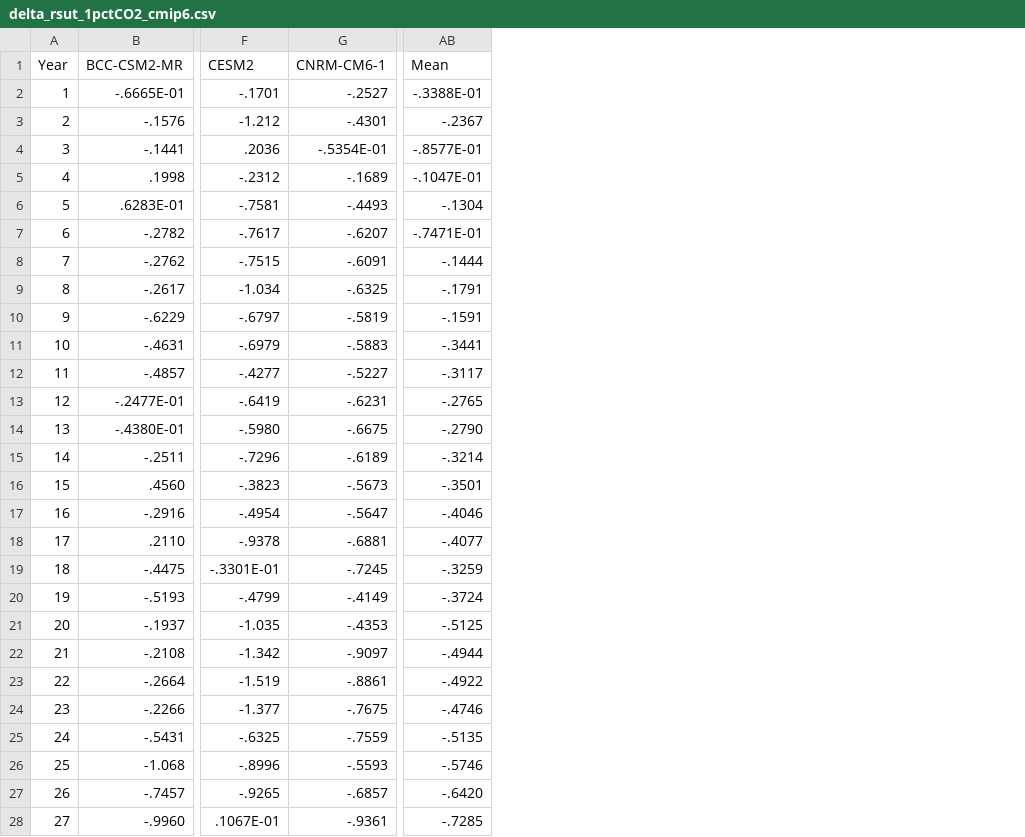
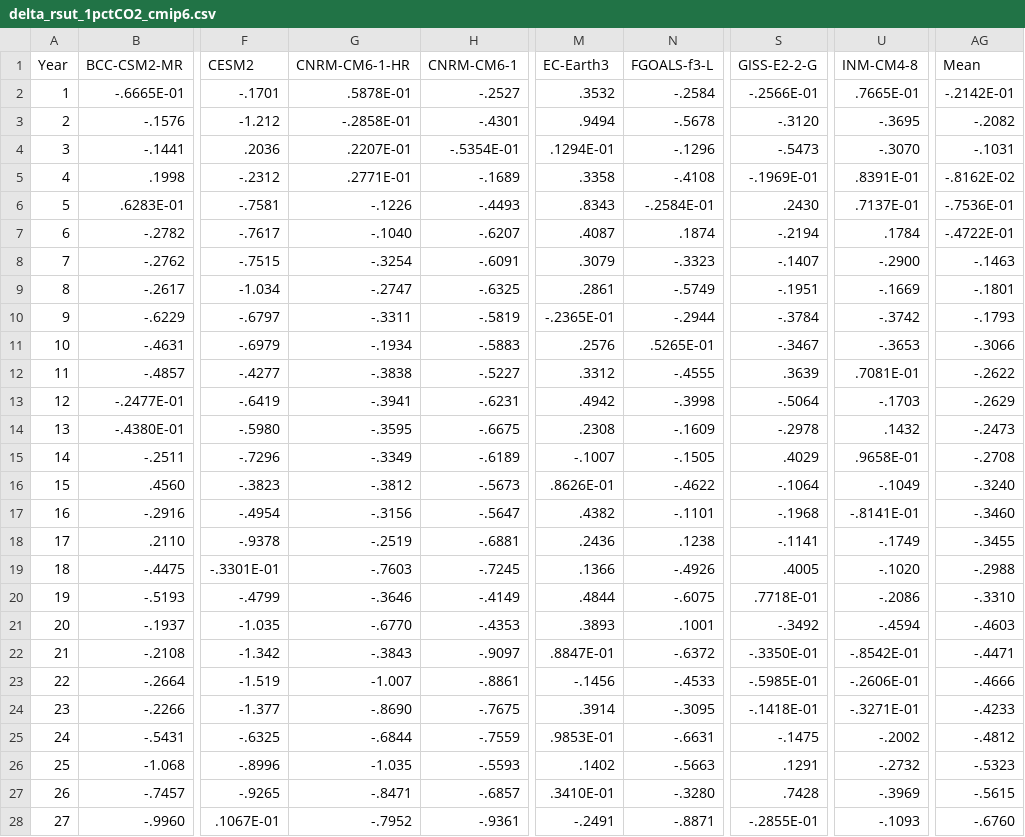
Before and after one commit to mark-ringer/cmip6, a CSV file: delta_rsut_1pctCO2_cmip6.csv, drawn as a sheet; only a part is shown, gaps mark what is left out; addresses are those after the commit; the diff covers the shown part only; the diff names each change by its address in the sheet, - before the commit and + after, or states it on an @@ line.

Commit message:
Updated toa fluxes for 1pctCO2 and ohue table

```diff
--- a/delta_rsut_1pctCO2_cmip6.csv
+++ b/delta_rsut_1pctCO2_cmip6.csv
+column G (CNRM-CM6-1-HR), rows 2-28: .5878E-01 | -.2858E-01 | .2207E-01 | .2771E-01 | -.1226 | -.1040 | -.3254 | -.2747 | -.3311 | -.1934 | -.3838 | -.3941 | -.3595 | -.3349 | -.3812 | -.3156 | -.2519 | -.7603 | -.3646 | -.6770 | -.3843 | -1.007 | -.8690 | -.6844 | -1.035 | -.8471 | -.7952
+column M (EC-Earth3), rows 2-28: .3532 | .9494 | .1294E-01 | .3358 | .8343 | .4087 | .3079 | .2861 | -.2365E-01 | .2576 | .3312 | .4942 | .2308 | -.1007 | .8626E-01 | .4382 | .2436 | .1366 | .4844 | .3893 | .8847E-01 | -.1456 | .3914 | .9853E-01 | .1402 | .3410E-01 | -.2491
+column N (FGOALS-f3-L), rows 2-28: -.2584 | -.5678 | -.1296 | -.4108 | -.2584E-01 | .1874 | -.3323 | -.5749 | -.2944 | .5265E-01 | -.4555 | -.3998 | -.1609 | -.1505 | -.4622 | -.1101 | .1238 | -.4926 | -.6075 | .1001 | -.6372 | -.4533 | -.3095 | -.6631 | -.5663 | -.3280 | -.8871
+column S (GISS-E2-2-G), rows 2-28: -.2566E-01 | -.3120 | -.5473 | -.1969E-01 | .2430 | -.2194 | -.1407 | -.1951 | -.3784 | -.3467 | .3639 | -.5064 | -.2978 | .4029 | -.1064 | -.1968 | -.1141 | .4005 | .7718E-01 | -.3492 | -.3350E-01 | -.5985E-01 | -.1418E-01 | -.1475 | .1291 | .7428 | -.2855E-01
+column U (INM-CM4-8), rows 2-28: .7665E-01 | -.3695 | -.3070 | .8391E-01 | .7137E-01 | .1784 | -.2900 | -.1669 | -.3742 | -.3653 | .7081E-01 | -.1703 | .1432 | .9658E-01 | -.1049 | -.8141E-01 | -.1749 | -.1020 | -.2086 | -.4594 | -.8542E-01 | -.2606E-01 | -.3271E-01 | -.2002 | -.2732 | -.3969 | -.1093
-AG2 (Mean): -.3388E-01
+AG2 (Mean): -.2142E-01
-AG3 (Mean): -.2367
+AG3 (Mean): -.2082
-AG4 (Mean): -.8577E-01
+AG4 (Mean): -.1031
-AG5 (Mean): -.1047E-01
+AG5 (Mean): -.8162E-02
-AG6 (Mean): -.1304
+AG6 (Mean): -.7536E-01
-AG7 (Mean): -.7471E-01
+AG7 (Mean): -.4722E-01
-AG8 (Mean): -.1444
+AG8 (Mean): -.1463
-AG9 (Mean): -.1791
+AG9 (Mean): -.1801
-AG10 (Mean): -.1591
+AG10 (Mean): -.1793
-AG11 (Mean): -.3441
+AG11 (Mean): -.3066
-AG12 (Mean): -.3117
+AG12 (Mean): -.2622
-AG13 (Mean): -.2765
+AG13 (Mean): -.2629
-AG14 (Mean): -.2790
+AG14 (Mean): -.2473
-AG15 (Mean): -.3214
+AG15 (Mean): -.2708
-AG16 (Mean): -.3501
+AG16 (Mean): -.3240
-AG17 (Mean): -.4046
+AG17 (Mean): -.3460
-AG18 (Mean): -.4077
+AG18 (Mean): -.3455
-AG19 (Mean): -.3259
+AG19 (Mean): -.2988
-AG20 (Mean): -.3724
+AG20 (Mean): -.3310
-AG21 (Mean): -.5125
+AG21 (Mean): -.4603
-AG22 (Mean): -.4944
+AG22 (Mean): -.4471
-AG23 (Mean): -.4922
+AG23 (Mean): -.4666
-AG24 (Mean): -.4746
+AG24 (Mean): -.4233
-AG25 (Mean): -.5135
+AG25 (Mean): -.4812
-AG26 (Mean): -.5746
+AG26 (Mean): -.5323
-AG27 (Mean): -.6420
+AG27 (Mean): -.5615
-AG28 (Mean): -.7285
+AG28 (Mean): -.6760
```
Also changed, not shown: 123 edited cells elsewhere in this file, delta_net_1pctCO2_cmip6.csv, delta_rlut_1pctCO2_cmip6.csv, 1 other file.
